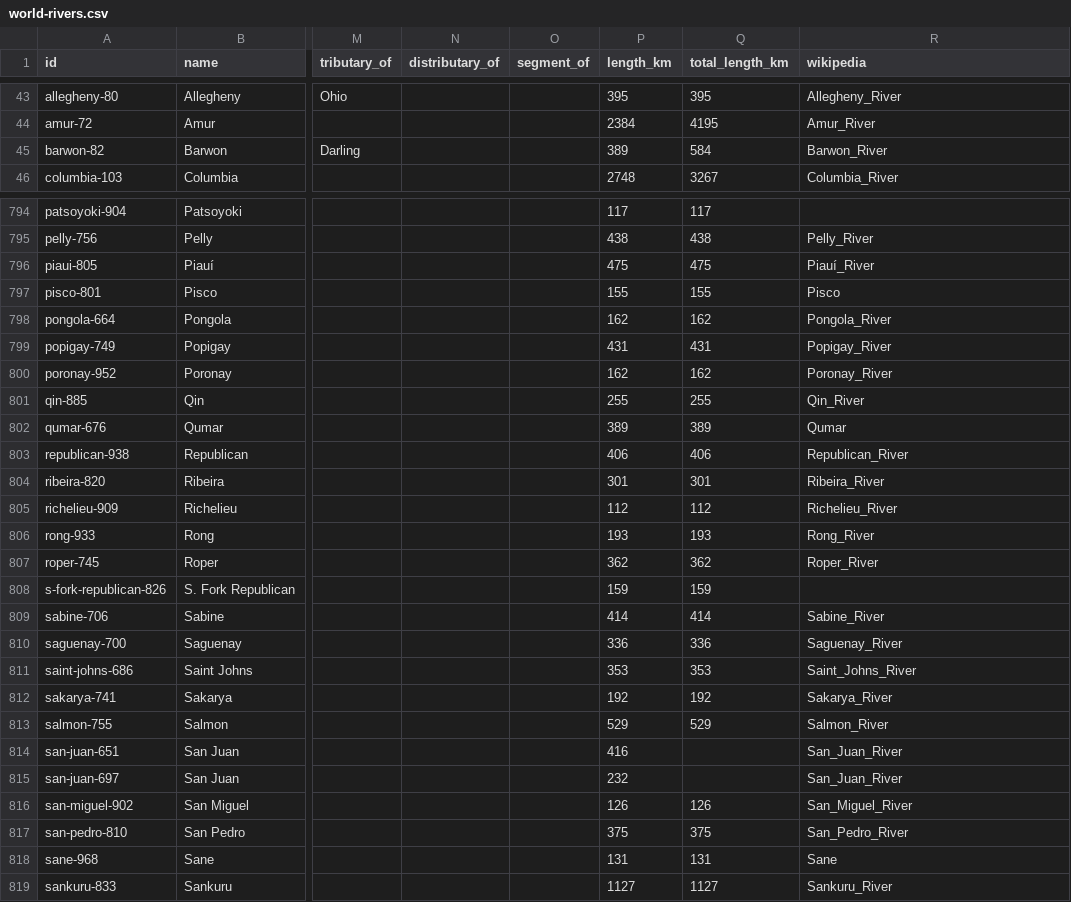
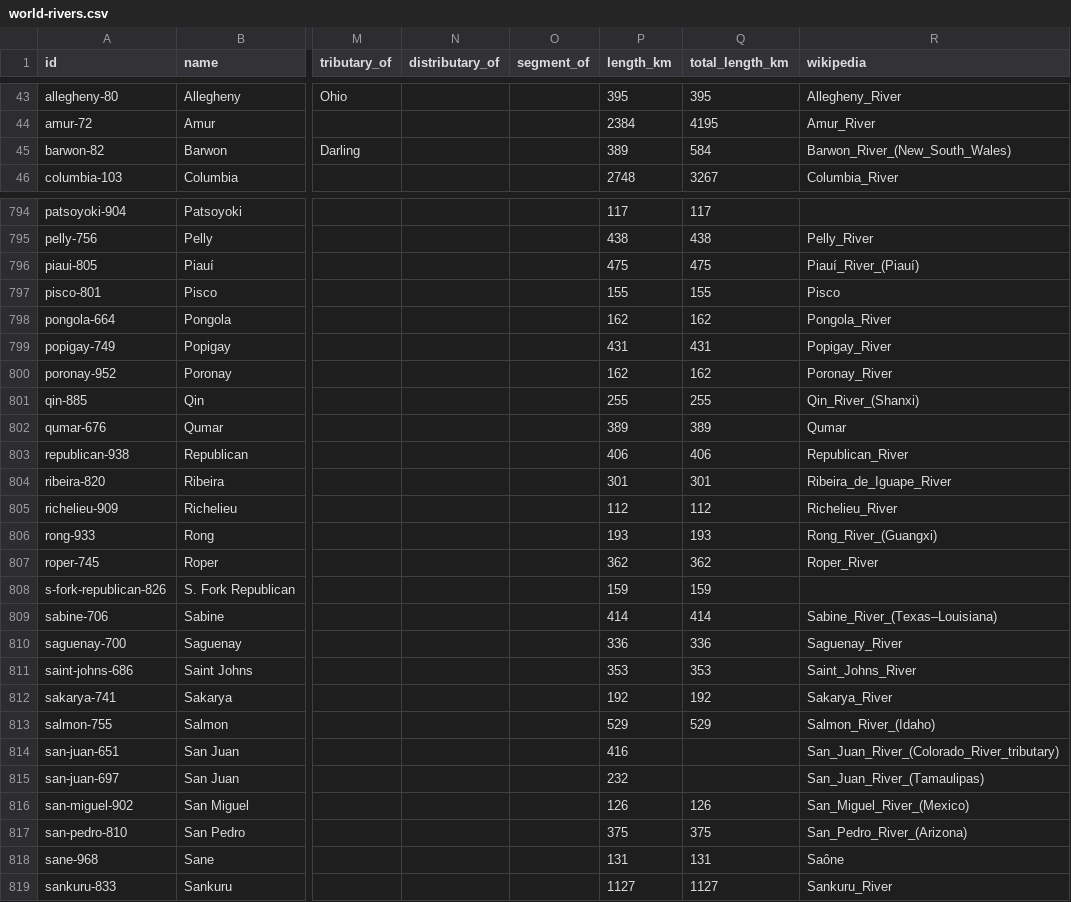
Before and after one commit to angussbj/quiz, a CSV file: public/data/rivers/world-rivers.csv, drawn as a sheet; only a part is shown, gaps mark what is left out; the diff covers the shown part only; the diff names each change by its address in the sheet, - before the commit and + after, or states it on an @@ line.

```diff
--- a/public/data/rivers/world-rivers.csv
+++ b/public/data/rivers/world-rivers.csv
-R45 (wikipedia): Barwon_River
+R45 (wikipedia): Barwon_River_(New_South_Wales)
-R796 (wikipedia): Piauí_River
+R796 (wikipedia): Piauí_River_(Piauí)
-R801 (wikipedia): Qin_River
+R801 (wikipedia): Qin_River_(Shanxi)
-R804 (wikipedia): Ribeira_River
+R804 (wikipedia): Ribeira_de_Iguape_River
-R806 (wikipedia): Rong_River
+R806 (wikipedia): Rong_River_(Guangxi)
-R809 (wikipedia): Sabine_River
+R809 (wikipedia): Sabine_River_(Texas–Louisiana)
-R813 (wikipedia): Salmon_River
+R813 (wikipedia): Salmon_River_(Idaho)
-R814 (wikipedia): San_Juan_River
+R814 (wikipedia): San_Juan_River_(Colorado_River_tributary)
-R815 (wikipedia): San_Juan_River
+R815 (wikipedia): San_Juan_River_(Tamaulipas)
-R816 (wikipedia): San_Miguel_River
+R816 (wikipedia): San_Miguel_River_(Mexico)
-R817 (wikipedia): San_Pedro_River
+R817 (wikipedia): San_Pedro_River_(Arizona)
-R818 (wikipedia): Sane
+R818 (wikipedia): Saône
```
Also changed, not shown: 93 edited cells elsewhere in this file, public/data/capitals/world-capitals.csv, public/data/cities/largest-cities.csv, 22 other files.
